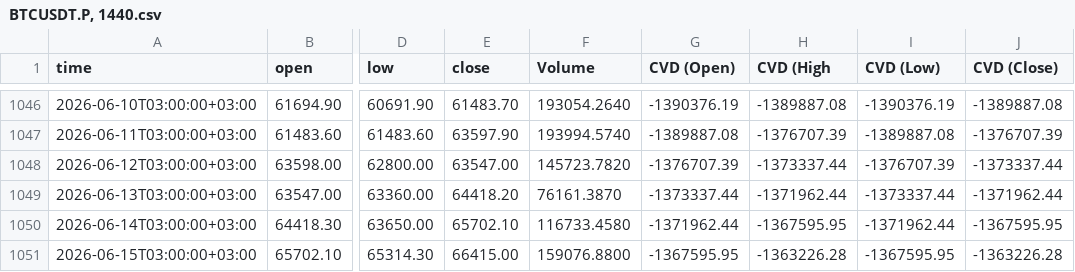
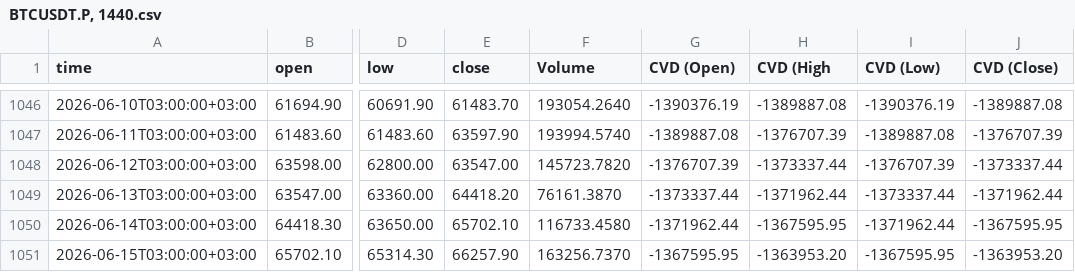
Before and after one commit to sanadshlabi89-cloud/btc-data, a CSV file: BTCUSDT.P, 1440.csv, drawn as a sheet; only a part is shown, gaps mark what is left out; the diff names each change by its address in the sheet, - before the commit and + after, or states it on an @@ line.

```diff
--- a/BTCUSDT.P, 1440.csv
+++ b/BTCUSDT.P, 1440.csv
-E1051 (close): 66415.00
+E1051 (close): 66257.90
-F1051 (Volume): 159076.8800
+F1051 (Volume): 163256.7370
-H1051 (CVD (High): -1363226.28
+H1051 (CVD (High): -1363953.20
-J1051 (CVD (Close)): -1363226.28
+J1051 (CVD (Close)): -1363953.20
```
Also changed, not shown: BTCUSDT.P, 1.csv, BTCUSDT.P, 15.csv, 7 other files.
